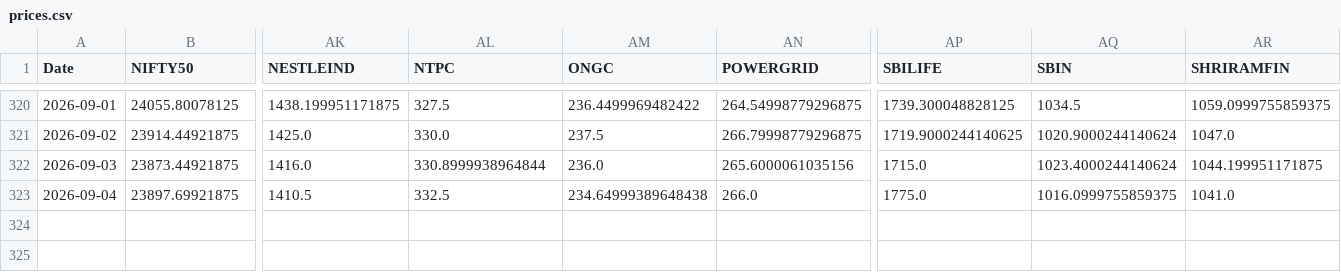
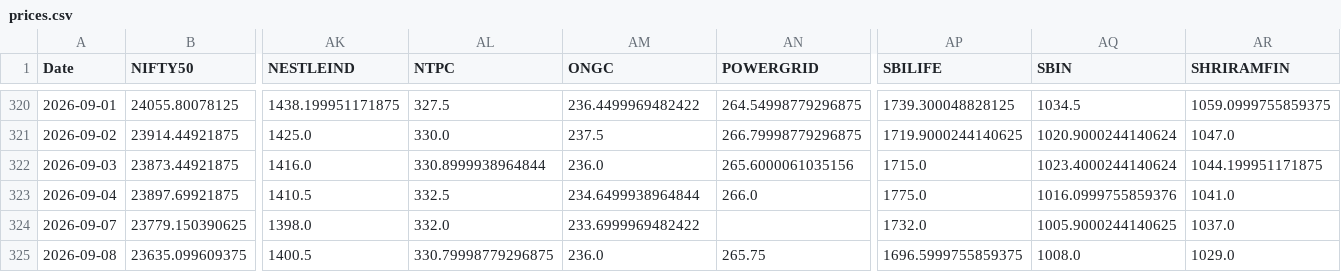
Before and after one commit to varshu22/relative-rotational-graph, a CSV file: prices.csv, drawn as a sheet; only a part is shown, gaps mark what is left out; rows hold the shown columns only; the diff names each change by its address in the sheet, - before the commit and + after, or states it on an @@ line.

```diff
--- a/prices.csv
+++ b/prices.csv
-AM323 (ONGC): 234.64999389648438
+AM323 (ONGC): 234.6499938964844
-AQ323 (SBIN): 1016.0999755859375
+AQ323 (SBIN): 1016.0999755859376
+row 324: 2026-09-07 | 23779.150390625 | 1398.0 | 332.0 | 233.6999969482422 |  | 1732.0 | 1005.9000244140625 | 1037.0
+row 325: 2026-09-08 | 23635.099609375 | 1400.5 | 330.79998779296875 | 236.0 | 265.75 | 1696.5999755859375 | 1008.0 | 1029.0
```
Also changed, not shown: 1 other file.
